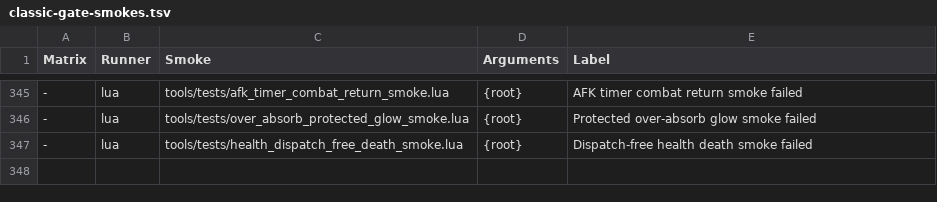
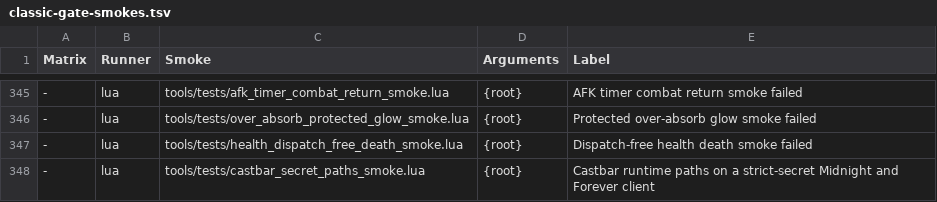
Before and after one commit to Mapkov2/MidnightSimpleUnitFrames, a TSV file: tools/classic-gate-smokes.tsv, drawn as a sheet; only a part is shown, gaps mark what is left out; the diff names each change by its address in the sheet, - before the commit and + after, or states it on an @@ line.

Commit message:
fix(castbars): keep secret cast, duration and swing values out of Lua tests
A strict-secret castbar world (tools/tests/castbar_secret_world.lua) boots the
real Mainline and Forever cores with every secret-capable value secret: cast
and channel tuples, UNIT_SPELLCAST payloads, duration objects and the bars
bound to them, cooldown and GCD info, empower stages, spell target name and
class, curve and class colour objects, attack speeds. A line watcher over
every castbar file flags ==, ~=, not, table keys and boolean tests of secret
booleans. castbar_secret_paths_smoke drives target, focus, boss, arena,
player, empower, channel, interrupt-ready box/border/fill, GCD, focus tracker
and swing timer paths through it and requires each listed function to run.

Fixed (each red without its fix):
- Driver CastStateHasSpell compared a secret spell name with nil.
- Runtime ApplyActive negated a secret spell name.
- Utils ApplyCastbarTexts compared a secret cast text with nil; PlainNumber
  compared before it rejected secrets.
- Player castbar compared secret castGUID/spellID (raised); a secret cast
  identity is no longer kept for the late-interrupt window, and a secret late
  payload never meets the kept one.
- Empower start negated a secret spell name.
- Manager duration path compared a secret remaining time with nil.
- Forever swing timer compared secret attack speeds (raised) and restarted a
  timer with one.

```diff
--- a/tools/classic-gate-smokes.tsv
+++ b/tools/classic-gate-smokes.tsv
+row 348: - | lua | tools/tests/castbar_secret_paths_smoke.lua | {root} | Castbar runtime paths on a strict-secret Midnight and Forever client
```
Also changed, not shown: 11 other files.
